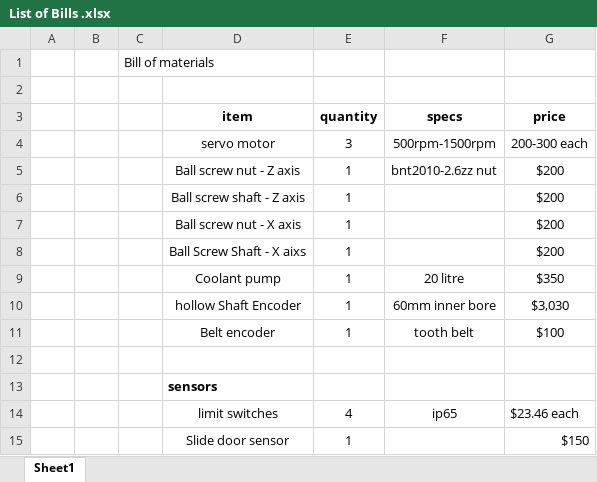
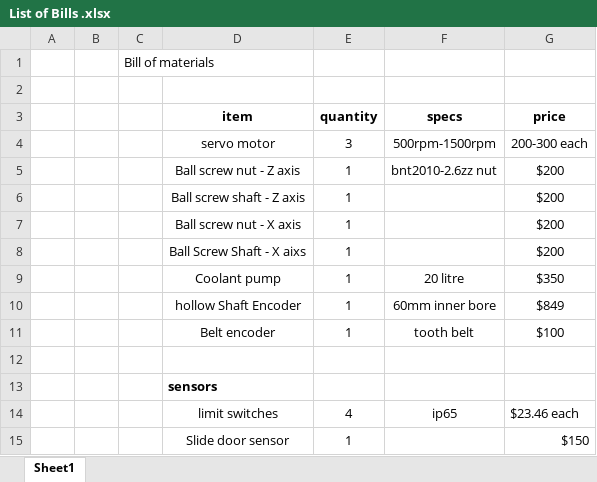
Before and after one commit to Sandeep-Batth/CNC-Lathe-Docs, an Excel workbook: List of Bills .xlsx, sheet Sheet1, drawn as a sheet; values as stored, in another font and other column widths than the file's, no borders; the diff names each change by its address in the sheet, - before the commit and + after, or states it on an @@ line.

Commit message:
Price Change
Changed the price of the hollow shaft encoder

```diff
--- a/List of Bills .xlsx (sheet Sheet1)
+++ b/List of Bills .xlsx (sheet Sheet1)
-G10 (price): $3,030
+G10 (price): $849
```
